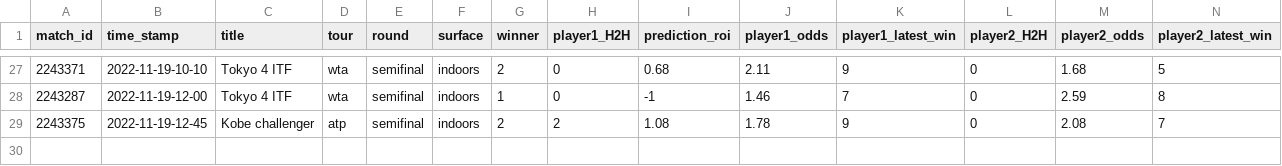
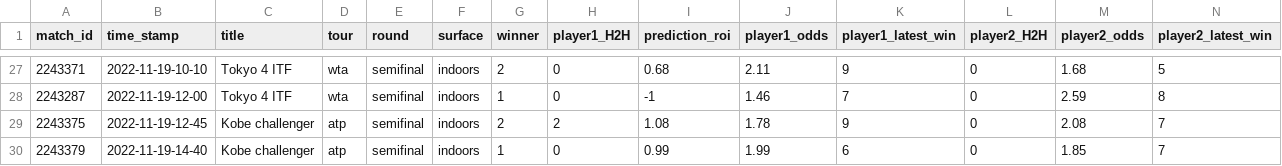
Before and after one commit to ebijun1007/tennis_all_tour_scraper, a CSV file: data/2022-11-18.csv, drawn as a sheet; only a part is shown, gaps mark what is left out; rows hold the shown columns only; the diff names each change by its address in the sheet, - before the commit and + after, or states it on an @@ line.

```diff
--- a/data/2022-11-18.csv
+++ b/data/2022-11-18.csv
+row 30: 2243379 | 2022-11-19-14-40 | Kobe challenger | atp | semifinal | indoors | 1 | 0 | 0.99 | 1.99 | 6 | 0 | 1.85 | 7
```
Also changed, not shown: atp.csv, data/next_48_hours_match.csv, 2 other files.
